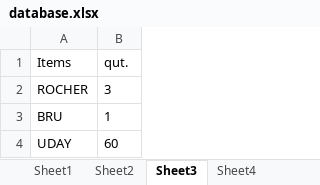
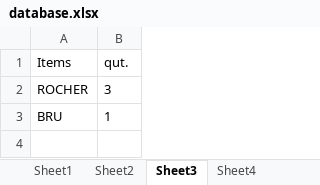
Before and after one commit to tudaykrishna/E-commerce-management, an Excel workbook: S2_END_PROJECT/database.xlsx, sheet Sheet3, drawn as a sheet; values as stored, in another font and other column widths than the file's, no borders; the diff names each change by its address in the sheet, - before the commit and + after, or states it on an @@ line.

```diff
--- a/S2_END_PROJECT/database.xlsx (sheet Sheet3)
+++ b/S2_END_PROJECT/database.xlsx (sheet Sheet3)
-row 4: UDAY | 60
```
Also changed, not shown: sheet Sheet1, 36 other files.
